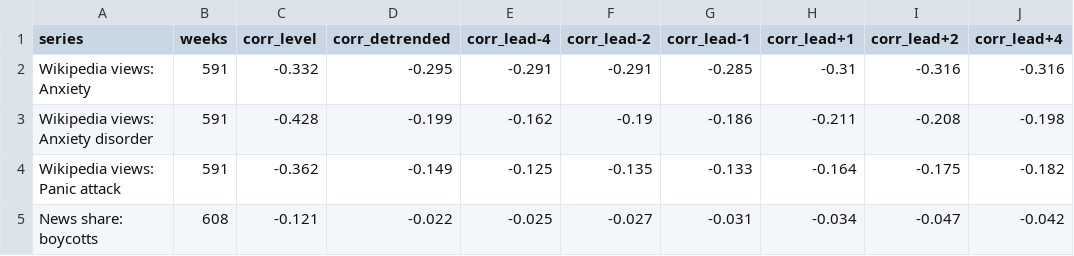
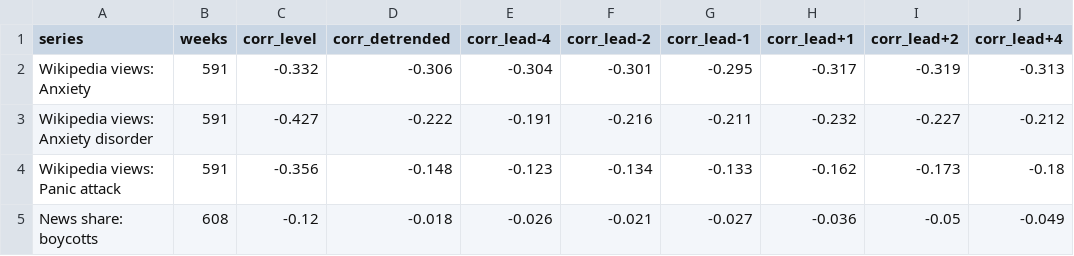
Before and after one commit to WBH-rbg/anxiety-index, a CSV file: output/validation_external.csv, drawn as a sheet; only a part is shown; the diff covers the shown part only.

```diff
--- a/output/validation_external.csv
+++ b/output/validation_external.csv
@@ -1,5 +1,5 @@
 series,weeks,corr_level,corr_detrended,corr_lead-4,corr_lead-2,corr_lead-1,corr_lead+1,corr_lead+2,corr_lead+4
-Wikipedia views: Anxiety,591,-0.332,-0.295,-0.291,-0.291,-0.285,-0.31,-0.316,-0.316
-Wikipedia views: Anxiety disorder,591,-0.428,-0.199,-0.162,-0.19,-0.186,-0.211,-0.208,-0.198
-Wikipedia views: Panic attack,591,-0.362,-0.149,-0.125,-0.135,-0.133,-0.164,-0.175,-0.182
-News share: boycotts,608,-0.121,-0.022,-0.025,-0.027,-0.031,-0.034,-0.047,-0.042
+Wikipedia views: Anxiety,591,-0.332,-0.306,-0.304,-0.301,-0.295,-0.317,-0.319,-0.313
+Wikipedia views: Anxiety disorder,591,-0.427,-0.222,-0.191,-0.216,-0.211,-0.232,-0.227,-0.212
+Wikipedia views: Panic attack,591,-0.356,-0.148,-0.123,-0.134,-0.133,-0.162,-0.173,-0.18
+News share: boycotts,608,-0.12,-0.018,-0.026,-0.021,-0.027,-0.036,-0.05,-0.049
```
Also changed, not shown: 15 edited cells elsewhere in this file, output/dimension_weekly.csv, output/headline_weekly.csv, 10 other files.
